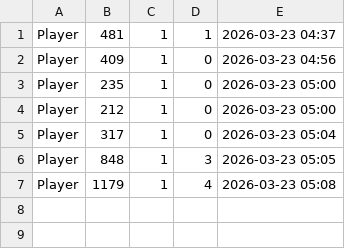
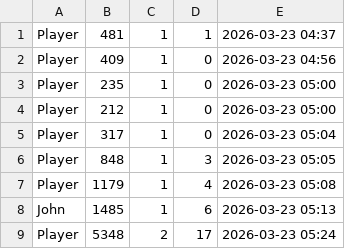
Before and after one commit to croxcut/c-tetris-console, a CSV file: pixler_scores.csv, drawn as a sheet; the diff names each change by its address in the sheet, - before the commit and + after, or states it on an @@ line.

```diff
--- a/pixler_scores.csv
+++ b/pixler_scores.csv
+row 8: John | 1485 | 1 | 6 | 2026-03-23 05:13
+row 9: Player | 5348 | 2 | 17 | 2026-03-23 05:24
```
Also changed, not shown: 2 other files.
